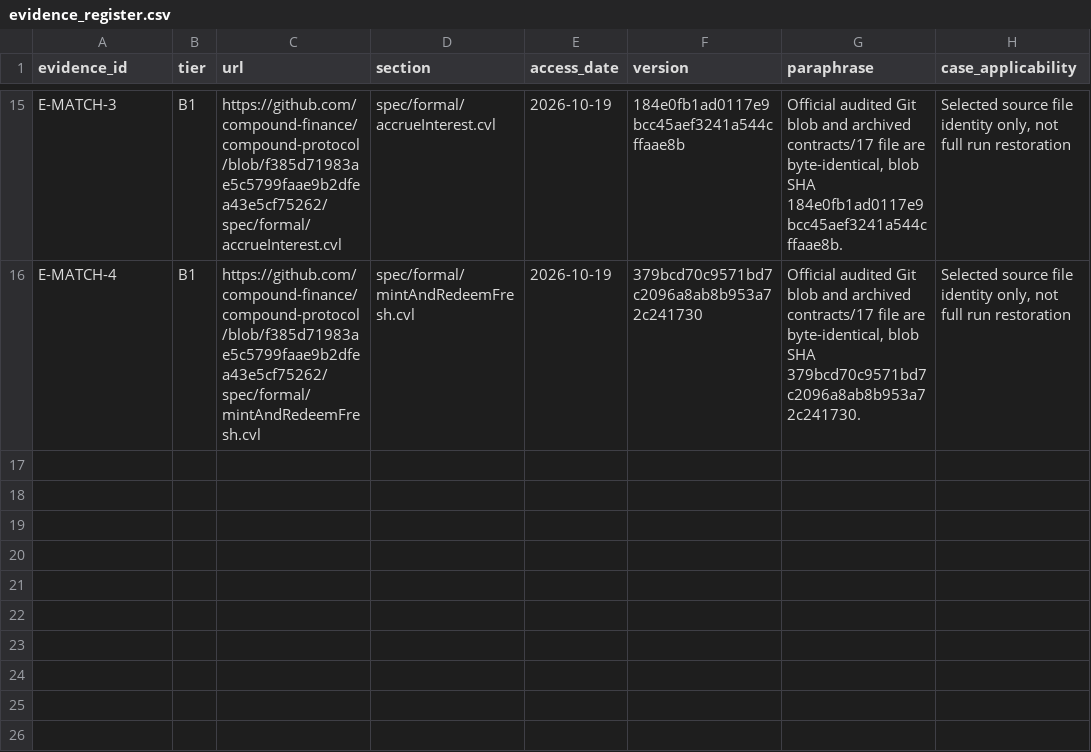
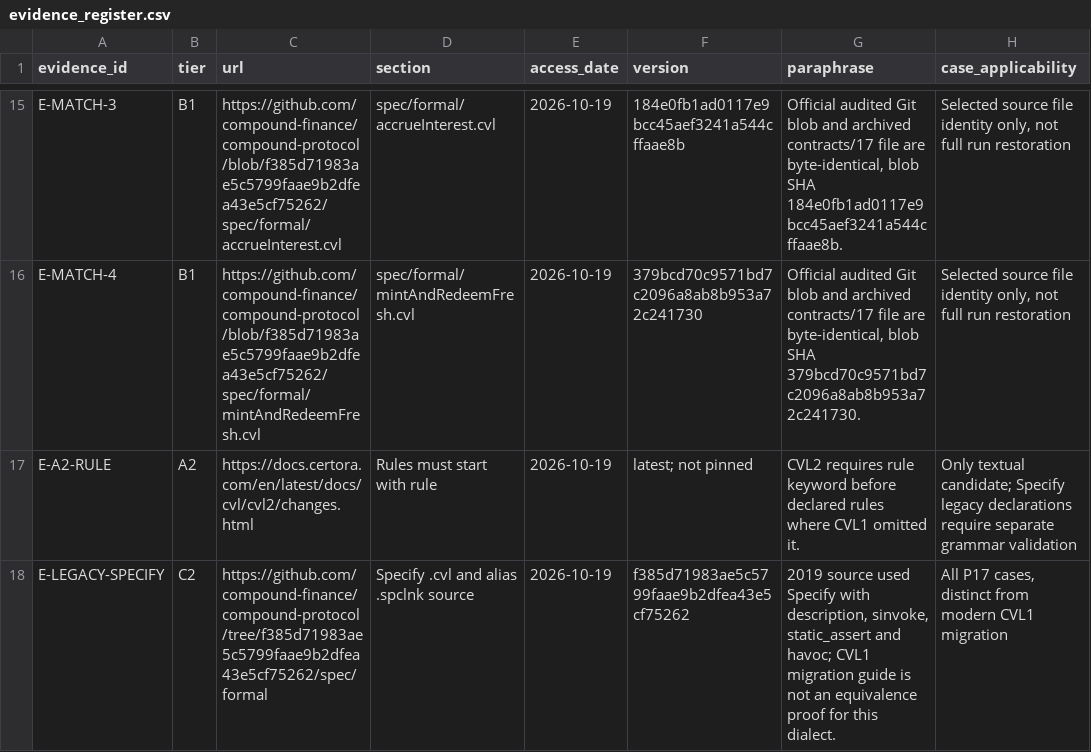
Before and after one commit to matheus-junio-da-silva/Web3Bugs, a CSV file: Web3Bugs-certora/docs/cvl2/research/AGENTE-06/17/evidence_register.csv, drawn as a sheet; only a part is shown, gaps mark what is left out.

Commit message:
docs(cvl2): P17 legacy Specify syntax flags 0-6 with explicit grammar caveat

```diff
--- a/Web3Bugs-certora/docs/cvl2/research/AGENTE-06/17/evidence_register.csv
+++ b/Web3Bugs-certora/docs/cvl2/research/AGENTE-06/17/evidence_register.csv
@@ -16 +16,3 @@ E-MATCH-3,B1,https://github.com/compound-finance/compound-protocol/blob/f385d719
 E-MATCH-4,B1,https://github.com/compound-finance/compound-protocol/blob/f385d71983ae5c5799faae9b2dfea43e5cf75262/spec/formal/mintAndRedeemFresh.cvl,spec/formal/mintAndRedeemFresh.cvl,2026-10-19,379bcd70c9571bd7c2096a8ab8b953a72c241730,"Official audited Git blob and archived contracts/17 file are byte-identical, blob SHA 379bcd70c9571bd7c2096a8ab8b953a72c241730.","Selected source file identity only, not full run restoration"
+E-A2-RULE,A2,https://docs.certora.com/en/latest/docs/cvl/cvl2/changes.html,Rules must start with rule,2026-10-19,latest; not pinned,CVL2 requires rule keyword before declared rules where CVL1 omitted it.,Only textual candidate; Specify legacy declarations require separate grammar validation
+E-LEGACY-SPECIFY,C2,https://github.com/compound-finance/compound-protocol/tree/f385d71983ae5c5799faae9b2dfea43e5cf75262/spec/formal,Specify .cvl and alias .spclnk source,2026-10-19,f385d71983ae5c5799faae9b2dfea43e5cf75262,"2019 source used Specify with description, sinvoke, static_assert and havoc; CVL1 migration guide is not an equivalence proof for this dialect.","All P17 cases, distinct from modern CVL1 migration"
```
Also changed, not shown: Web3Bugs-certora/docs/cvl2/research/AGENTE-06/17/properties.csv, 2 other files.
